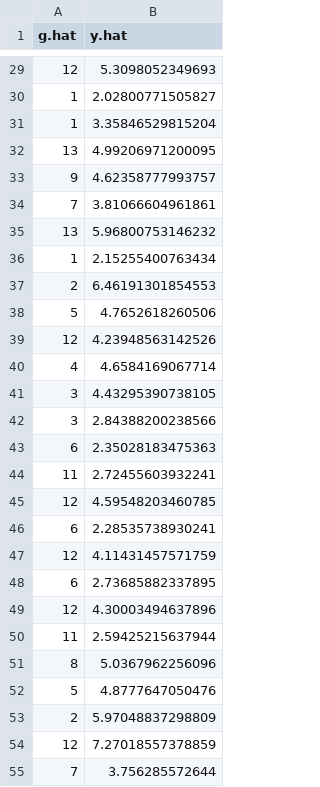
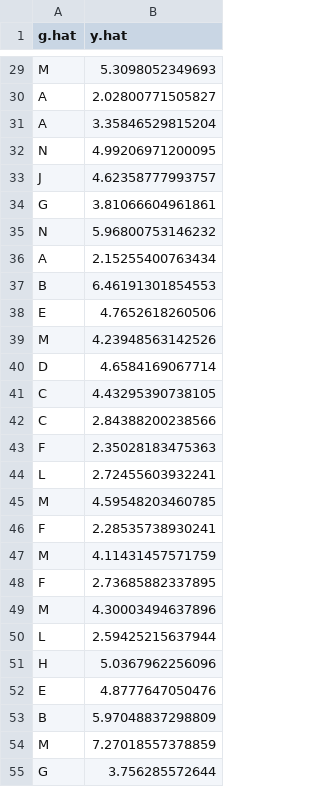
Before and after one commit to zfoong/StatML_group_f, a CSV file: Chemical/chemical_predictions_group_F_week_1.csv, drawn as a sheet; only a part is shown, gaps mark what is left out; the diff covers the shown part only.

```diff
--- a/Chemical/chemical_predictions_group_F_week_1.csv
+++ b/Chemical/chemical_predictions_group_F_week_1.csv
@@ -29,27 +29,27 @@
-12,5.3098052349693
-1,2.02800771505827
-1,3.35846529815204
-13,4.99206971200095
-9,4.62358777993757
-7,3.81066604961861
-13,5.96800753146232
-1,2.15255400763434
-2,6.46191301854553
-5,4.7652618260506
-12,4.23948563142526
-4,4.6584169067714
-3,4.43295390738105
-3,2.84388200238566
-6,2.35028183475363
-11,2.72455603932241
-12,4.59548203460785
-6,2.28535738930241
-12,4.11431457571759
-6,2.73685882337895
-12,4.30003494637896
-11,2.59425215637944
-8,5.0367962256096
-5,4.8777647050476
-2,5.97048837298809
-12,7.27018557378859
-7,3.756285572644
+"M","5.3098052349693"
+"A","2.02800771505827"
+"A","3.35846529815204"
+"N","4.99206971200095"
+"J","4.62358777993757"
+"G","3.81066604961861"
+"N","5.96800753146232"
+"A","2.15255400763434"
+"B","6.46191301854553"
+"E","4.7652618260506"
+"M","4.23948563142526"
+"D","4.6584169067714"
+"C","4.43295390738105"
+"C","2.84388200238566"
+"F","2.35028183475363"
+"L","2.72455603932241"
+"M","4.59548203460785"
+"F","2.28535738930241"
+"M","4.11431457571759"
+"F","2.73685882337895"
+"M","4.30003494637896"
+"L","2.59425215637944"
+"H","5.0367962256096"
+"E","4.8777647050476"
+"B","5.97048837298809"
+"M","7.27018557378859"
+"G","3.756285572644"
```
Also changed, not shown: 73 edited cells elsewhere in this file, 1 other file.
